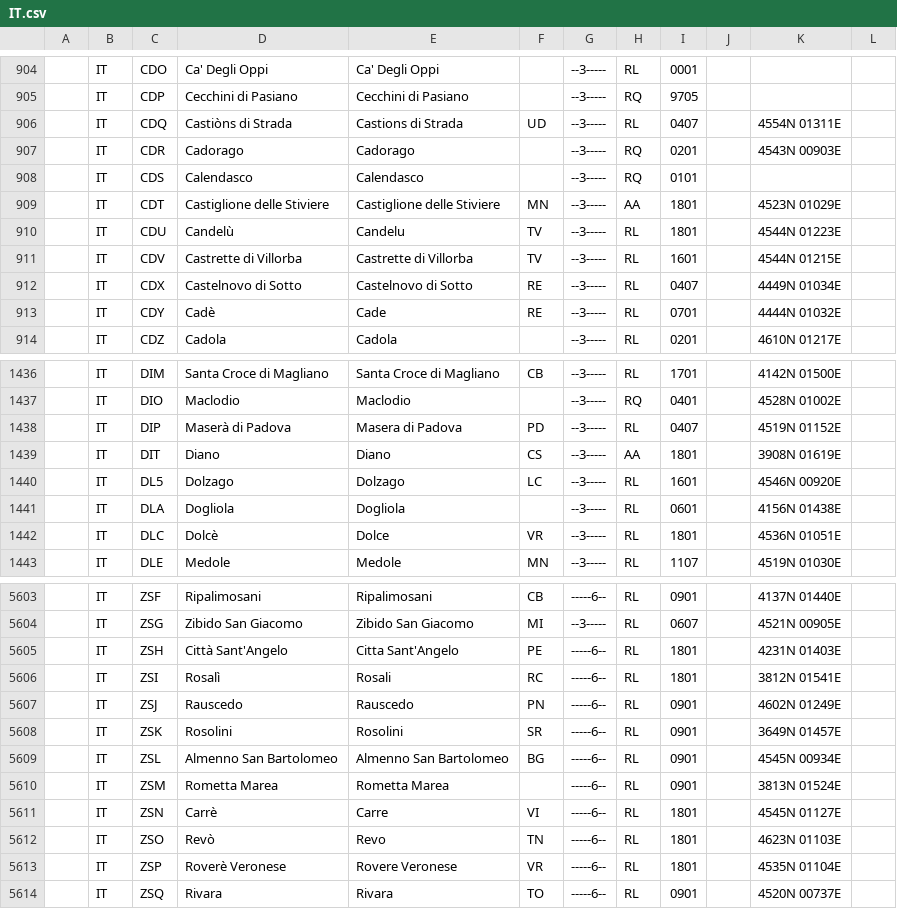
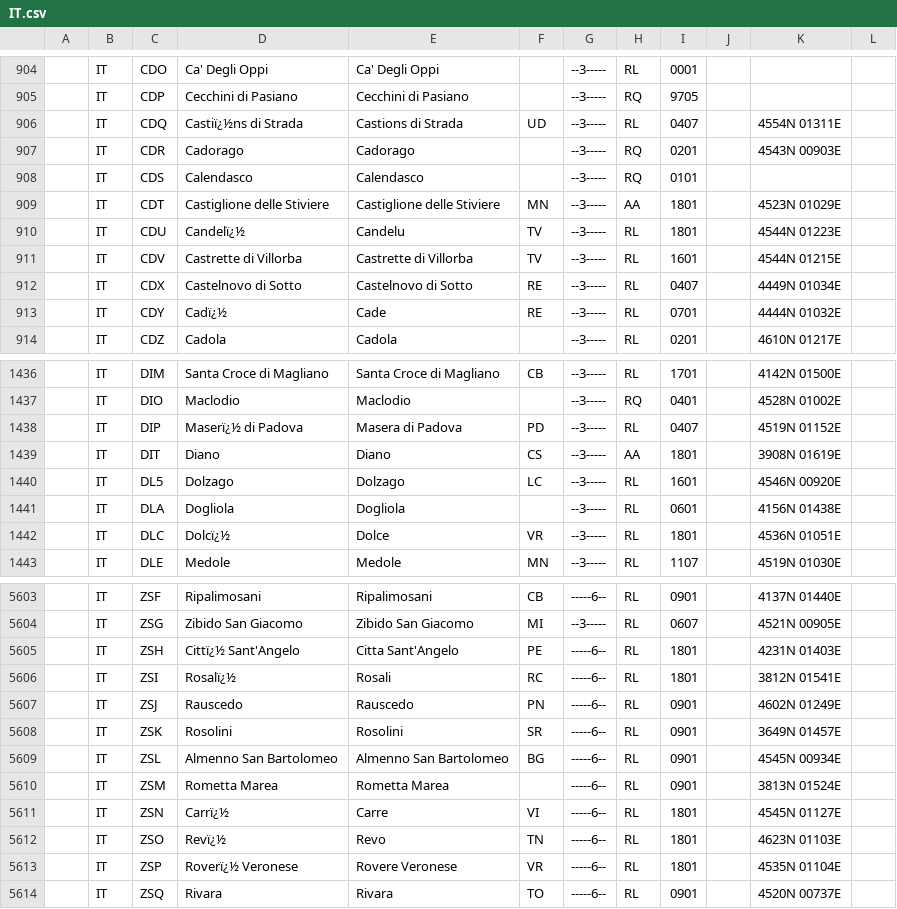
Before and after one commit to uncefact/vocab-locode, a CSV file: locodes/IT.csv, drawn as a sheet; only a part is shown, gaps mark what is left out; the diff covers the shown part only.

```diff
--- a/locodes/IT.csv
+++ b/locodes/IT.csv
@@ -905,3 +905,3 @@
 ,"IT","CDP","Cecchini di Pasiano","Cecchini di Pasiano",,"--3-----","RQ","9705",,,
-,"IT","CDQ","Castiòns di Strada","Castions di Strada","UD","--3-----","RL","0407",,"4554N 01311E",
+,"IT","CDQ","Castiï¿½ns di Strada","Castions di Strada","UD","--3-----","RL","0407",,"4554N 01311E",
 ,"IT","CDR","Cadorago","Cadorago",,"--3-----","RQ","0201",,"4543N 00903E",
@@ -909,6 +909,6 @@
 ,"IT","CDT","Castiglione delle Stiviere","Castiglione delle Stiviere","MN","--3-----","AA","1801",,"4523N 01029E",
-,"IT","CDU","Candelù","Candelu","TV","--3-----","RL","1801",,"4544N 01223E",
+,"IT","CDU","Candelï¿½","Candelu","TV","--3-----","RL","1801",,"4544N 01223E",
 ,"IT","CDV","Castrette di Villorba","Castrette di Villorba","TV","--3-----","RL","1601",,"4544N 01215E",
 ,"IT","CDX","Castelnovo di Sotto","Castelnovo di Sotto","RE","--3-----","RL","0407",,"4449N 01034E",
-,"IT","CDY","Cadè","Cade","RE","--3-----","RL","0701",,"4444N 01032E",
+,"IT","CDY","Cadï¿½","Cade","RE","--3-----","RL","0701",,"4444N 01032E",
 ,"IT","CDZ","Cadola","Cadola",,"--3-----","RL","0201",,"4610N 01217E",
@@ -1437,3 +1437,3 @@
 ,"IT","DIO","Maclodio","Maclodio",,"--3-----","RQ","0401",,"4528N 01002E",
-,"IT","DIP","Maserà di Padova","Masera di Padova","PD","--3-----","RL","0407",,"4519N 01152E",
+,"IT","DIP","Maserï¿½ di Padova","Masera di Padova","PD","--3-----","RL","0407",,"4519N 01152E",
 ,"IT","DIT","Diano","Diano","CS","--3-----","AA","1801",,"3908N 01619E",
@@ -1441,3 +1441,3 @@
 ,"IT","DLA","Dogliola","Dogliola",,"--3-----","RL","0601",,"4156N 01438E",
-,"IT","DLC","Dolcè","Dolce","VR","--3-----","RL","1801",,"4536N 01051E",
+,"IT","DLC","Dolcï¿½","Dolce","VR","--3-----","RL","1801",,"4536N 01051E",
 ,"IT","DLE","Medole","Medole","MN","--3-----","RL","1107",,"4519N 01030E",
@@ -5604,4 +5604,4 @@
 ,"IT","ZSG","Zibido San Giacomo","Zibido San Giacomo","MI","--3-----","RL","0607",,"4521N 00905E",
-,"IT","ZSH","Città Sant'Angelo","Citta Sant'Angelo","PE","-----6--","RL","1801",,"4231N 01403E",
-,"IT","ZSI","Rosalì","Rosali","RC","-----6--","RL","1801",,"3812N 01541E",
+,"IT","ZSH","Cittï¿½ Sant'Angelo","Citta Sant'Angelo","PE","-----6--","RL","1801",,"4231N 01403E",
+,"IT","ZSI","Rosalï¿½","Rosali","RC","-----6--","RL","1801",,"3812N 01541E",
 ,"IT","ZSJ","Rauscedo","Rauscedo","PN","-----6--","RL","0901",,"4602N 01249E",
@@ -5610,5 +5610,5 @@
 ,"IT","ZSM","Rometta Marea","Rometta Marea",,"-----6--","RL","0901",,"3813N 01524E",
-,"IT","ZSN","Carrè","Carre","VI","-----6--","RL","1801",,"4545N 01127E",
-,"IT","ZSO","Revò","Revo","TN","-----6--","RL","1801",,"4623N 01103E",
-,"IT","ZSP","Roverè Veronese","Rovere Veronese","VR","-----6--","RL","1801",,"4535N 01104E",
+,"IT","ZSN","Carrï¿½","Carre","VI","-----6--","RL","1801",,"4545N 01127E",
+,"IT","ZSO","Revï¿½","Revo","TN","-----6--","RL","1801",,"4623N 01103E",
+,"IT","ZSP","Roverï¿½ Veronese","Rovere Veronese","VR","-----6--","RL","1801",,"4535N 01104E",
 ,"IT","ZSQ","Rivara","Rivara","TO","-----6--","RL","0901",,"4520N 00737E",
```
Also changed, not shown: 89 edited cells elsewhere in this file, locodes/GR.csv, locodes/GT.csv, 45 other files.
